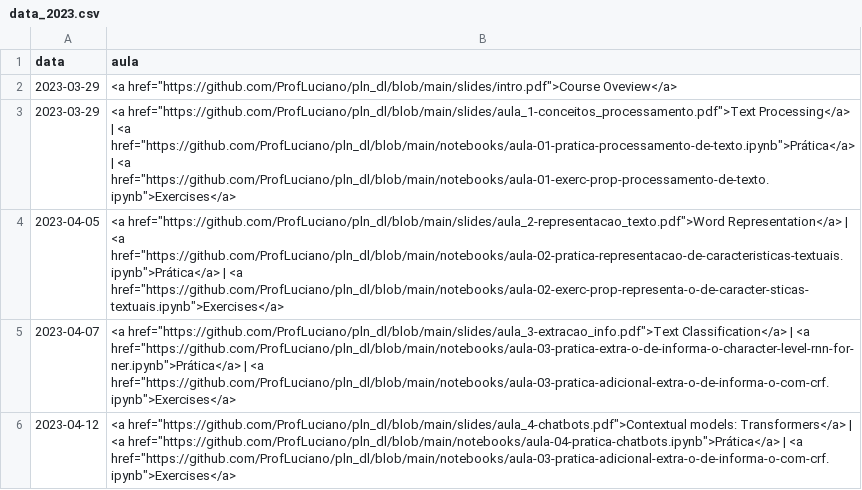
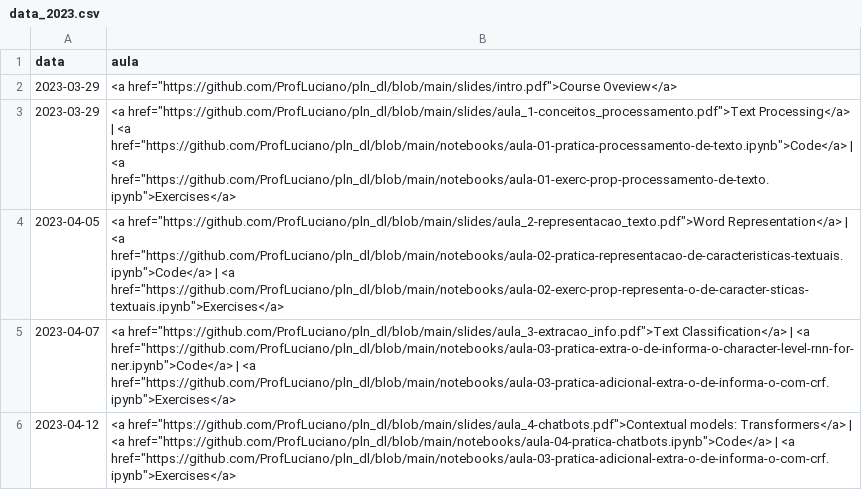
Before and after one commit to ProfLuciano/text_mining, a CSV file: pages/data_2023.csv, drawn as a sheet.

Commit message:
Update data_2023.csv

```diff
--- a/pages/data_2023.csv
+++ b/pages/data_2023.csv
@@ -2,5 +2,5 @@ data,aula
 2023-03-29,"<a href=""https://github.com/ProfLuciano/pln_dl/blob/main/slides/intro.pdf"">Course Oveview</a>"
-2023-03-29,"<a href=""https://github.com/ProfLuciano/pln_dl/blob/main/slides/aula_1-conceitos_processamento.pdf"">Text Processing</a> | <a href=""https://github.com/ProfLuciano/pln_dl/blob/main/notebooks/aula-01-pratica-processamento-de-texto.ipynb"">Prática</a> | <a href=""https://github.com/ProfLuciano/pln_dl/blob/main/notebooks/aula-01-exerc-prop-processamento-de-texto.ipynb"">Exercises</a>"
-2023-04-05,"<a href=""https://github.com/ProfLuciano/pln_dl/blob/main/slides/aula_2-representacao_texto.pdf"">Word Representation</a> | <a href=""https://github.com/ProfLuciano/pln_dl/blob/main/notebooks/aula-02-pratica-representacao-de-caracteristicas-textuais.ipynb"">Prática</a> | <a href=""https://github.com/ProfLuciano/pln_dl/blob/main/notebooks/aula-02-exerc-prop-representa-o-de-caracter-sticas-textuais.ipynb"">Exercises</a>"
-2023-04-07,"<a href=""https://github.com/ProfLuciano/pln_dl/blob/main/slides/aula_3-extracao_info.pdf"">Text Classification</a> | <a href=""https://github.com/ProfLuciano/pln_dl/blob/main/notebooks/aula-03-pratica-extra-o-de-informa-o-character-level-rnn-for-ner.ipynb"">Prática</a> | <a href=""https://github.com/ProfLuciano/pln_dl/blob/main/notebooks/aula-03-pratica-adicional-extra-o-de-informa-o-com-crf.ipynb"">Exercises</a>"
-2023-04-12,"<a href=""https://github.com/ProfLuciano/pln_dl/blob/main/slides/aula_4-chatbots.pdf"">Contextual models: Transformers</a> | <a href=""https://github.com/ProfLuciano/pln_dl/blob/main/notebooks/aula-04-pratica-chatbots.ipynb"">Prática</a>  | <a href=""https://github.com/ProfLuciano/pln_dl/blob/main/notebooks/aula-03-pratica-adicional-extra-o-de-informa-o-com-crf.ipynb"">Exercises</a>"
+2023-03-29,"<a href=""https://github.com/ProfLuciano/pln_dl/blob/main/slides/aula_1-conceitos_processamento.pdf"">Text Processing</a> | <a href=""https://github.com/ProfLuciano/pln_dl/blob/main/notebooks/aula-01-pratica-processamento-de-texto.ipynb"">Code</a> | <a href=""https://github.com/ProfLuciano/pln_dl/blob/main/notebooks/aula-01-exerc-prop-processamento-de-texto.ipynb"">Exercises</a>"
+2023-04-05,"<a href=""https://github.com/ProfLuciano/pln_dl/blob/main/slides/aula_2-representacao_texto.pdf"">Word Representation</a> | <a href=""https://github.com/ProfLuciano/pln_dl/blob/main/notebooks/aula-02-pratica-representacao-de-caracteristicas-textuais.ipynb"">Code</a> | <a href=""https://github.com/ProfLuciano/pln_dl/blob/main/notebooks/aula-02-exerc-prop-representa-o-de-caracter-sticas-textuais.ipynb"">Exercises</a>"
+2023-04-07,"<a href=""https://github.com/ProfLuciano/pln_dl/blob/main/slides/aula_3-extracao_info.pdf"">Text Classification</a> | <a href=""https://github.com/ProfLuciano/pln_dl/blob/main/notebooks/aula-03-pratica-extra-o-de-informa-o-character-level-rnn-for-ner.ipynb"">Code</a> | <a href=""https://github.com/ProfLuciano/pln_dl/blob/main/notebooks/aula-03-pratica-adicional-extra-o-de-informa-o-com-crf.ipynb"">Exercises</a>"
+2023-04-12,"<a href=""https://github.com/ProfLuciano/pln_dl/blob/main/slides/aula_4-chatbots.pdf"">Contextual models: Transformers</a> | <a href=""https://github.com/ProfLuciano/pln_dl/blob/main/notebooks/aula-04-pratica-chatbots.ipynb"">Code</a>  | <a href=""https://github.com/ProfLuciano/pln_dl/blob/main/notebooks/aula-03-pratica-adicional-extra-o-de-informa-o-com-crf.ipynb"">Exercises</a>"
```
